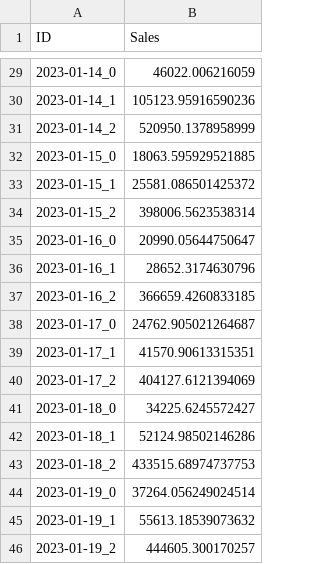
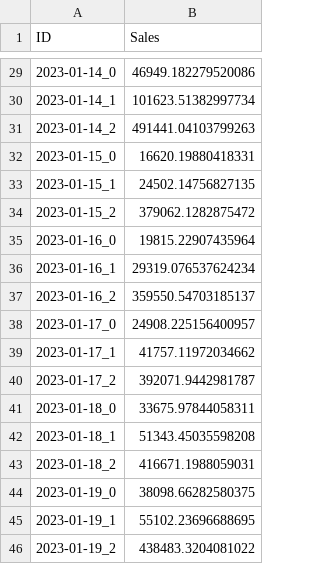
Before and after one commit to sakesalverda/IntroductionMachineLearningProject, a CSV file: Output/Forecast/CSV/RandomForest.csv, drawn as a sheet; only a part is shown, gaps mark what is left out; the diff covers the shown part only.

```diff
--- a/Output/Forecast/CSV/RandomForest.csv
+++ b/Output/Forecast/CSV/RandomForest.csv
@@ -29,18 +29,18 @@ ID,Sales
-2023-01-14_0,46022.006216059
-2023-01-14_1,105123.95916590236
-2023-01-14_2,520950.1378958999
-2023-01-15_0,18063.595929521885
-2023-01-15_1,25581.086501425372
-2023-01-15_2,398006.5623538314
-2023-01-16_0,20990.05644750647
-2023-01-16_1,28652.3174630796
-2023-01-16_2,366659.4260833185
-2023-01-17_0,24762.905021264687
-2023-01-17_1,41570.90613315351
-2023-01-17_2,404127.6121394069
-2023-01-18_0,34225.6245572427
-2023-01-18_1,52124.98502146286
-2023-01-18_2,433515.68974737753
-2023-01-19_0,37264.056249024514
-2023-01-19_1,55613.18539073632
-2023-01-19_2,444605.300170257
+2023-01-14_0,46949.182279520086
+2023-01-14_1,101623.51382997734
+2023-01-14_2,491441.04103799263
+2023-01-15_0,16620.19880418331
+2023-01-15_1,24502.14756827135
+2023-01-15_2,379062.1282875472
+2023-01-16_0,19815.22907435964
+2023-01-16_1,29319.076537624234
+2023-01-16_2,359550.54703185137
+2023-01-17_0,24908.225156400957
+2023-01-17_1,41757.11972034662
+2023-01-17_2,392071.9442981787
+2023-01-18_0,33675.97844058311
+2023-01-18_1,51343.45035598208
+2023-01-18_2,416671.1988059031
+2023-01-19_0,38098.66282580375
+2023-01-19_1,55102.23696688695
+2023-01-19_2,438483.3204081022
```
Also changed, not shown: 27 edited cells elsewhere in this file, 5 other files.
